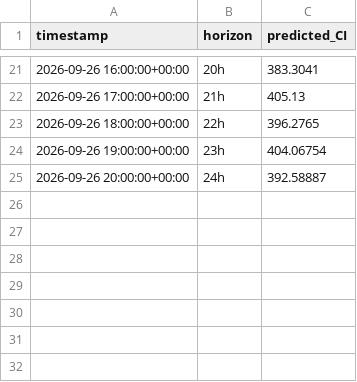
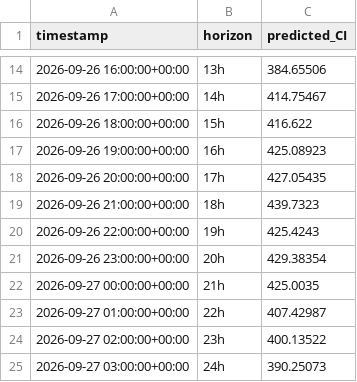
Before and after one commit to dayture/greenit_carbon_impact_forecasting, a CSV file: data/latest_forecast.csv, drawn as a sheet; only a part is shown, gaps mark what is left out; the diff covers the shown part only.

```diff
--- a/data/latest_forecast.csv
+++ b/data/latest_forecast.csv
@@ -21,5 +14,12 @@ timestamp,horizon,predicted_CI
-2026-09-26 16:00:00+00:00,20h,383.3041
-2026-09-26 17:00:00+00:00,21h,405.13
-2026-09-26 18:00:00+00:00,22h,396.2765
-2026-09-26 19:00:00+00:00,23h,404.06754
-2026-09-26 20:00:00+00:00,24h,392.58887
+2026-09-26 16:00:00+00:00,13h,384.65506
+2026-09-26 17:00:00+00:00,14h,414.75467
+2026-09-26 18:00:00+00:00,15h,416.622
+2026-09-26 19:00:00+00:00,16h,425.08923
+2026-09-26 20:00:00+00:00,17h,427.05435
+2026-09-26 21:00:00+00:00,18h,439.7323
+2026-09-26 22:00:00+00:00,19h,425.4243
+2026-09-26 23:00:00+00:00,20h,429.38354
+2026-09-27 00:00:00+00:00,21h,425.0035
+2026-09-27 01:00:00+00:00,22h,407.42987
+2026-09-27 02:00:00+00:00,23h,400.13522
+2026-09-27 03:00:00+00:00,24h,390.25073
```
Also changed, not shown: 7 removed rows and 24 edited cells elsewhere in this file, data/de_lu_carbon_intensity.csv, data/de_lu_features.csv, 2 other files.
